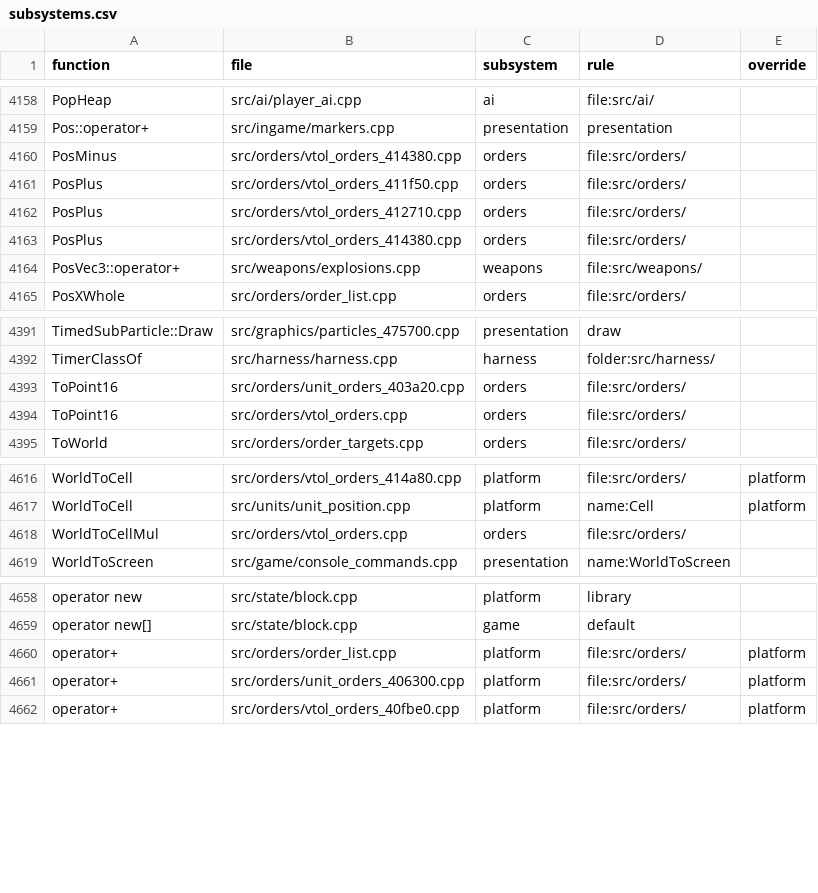
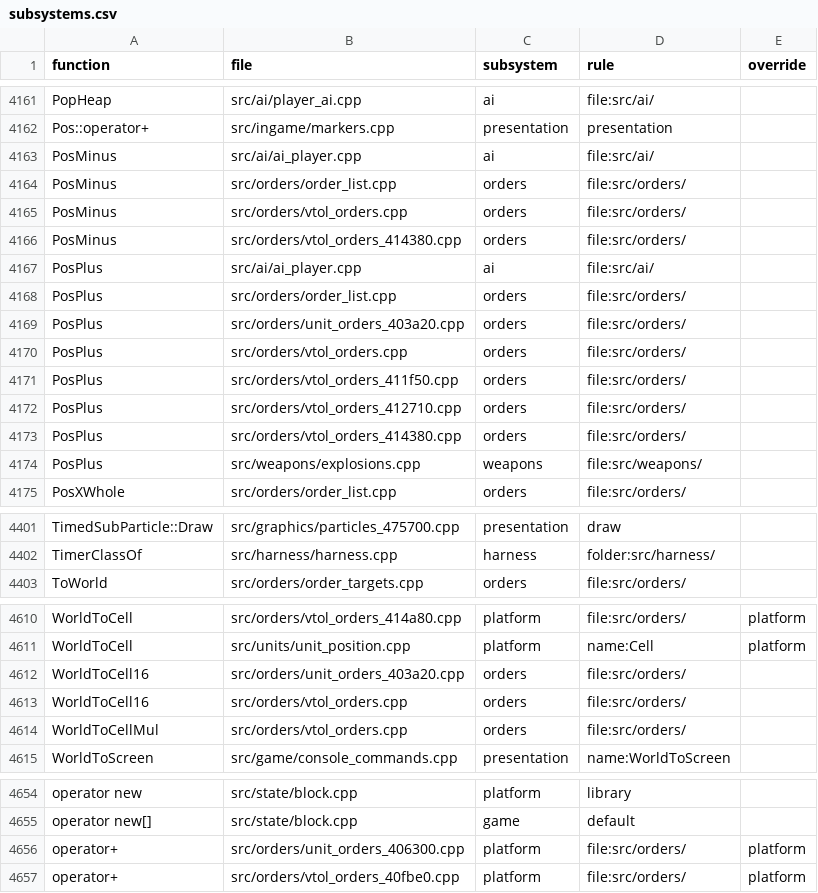
Before and after one commit to Thaldren-Archive-Forks/byte-tactics-moddable, a CSV file: data/subsystems.csv, drawn as a sheet; only a part is shown, gaps mark what is left out; the diff covers the shown part only.

```diff
--- a/data/subsystems.csv
+++ b/data/subsystems.csv
@@ -4159,3 +4162,10 @@ PopHeap,src/ai/player_ai.cpp,ai,file:src/ai/,
 Pos::operator+,src/ingame/markers.cpp,presentation,presentation,
+PosMinus,src/ai/ai_player.cpp,ai,file:src/ai/,
+PosMinus,src/orders/order_list.cpp,orders,file:src/orders/,
+PosMinus,src/orders/vtol_orders.cpp,orders,file:src/orders/,
 PosMinus,src/orders/vtol_orders_414380.cpp,orders,file:src/orders/,
+PosPlus,src/ai/ai_player.cpp,ai,file:src/ai/,
+PosPlus,src/orders/order_list.cpp,orders,file:src/orders/,
+PosPlus,src/orders/unit_orders_403a20.cpp,orders,file:src/orders/,
+PosPlus,src/orders/vtol_orders.cpp,orders,file:src/orders/,
 PosPlus,src/orders/vtol_orders_411f50.cpp,orders,file:src/orders/,
@@ -4163,3 +4173,3 @@ PosPlus,src/orders/vtol_orders_412710.cpp,orders,file:src/orders/,
 PosPlus,src/orders/vtol_orders_414380.cpp,orders,file:src/orders/,
-PosVec3::operator+,src/weapons/explosions.cpp,weapons,file:src/weapons/,
+PosPlus,src/weapons/explosions.cpp,weapons,file:src/weapons/,
 PosXWhole,src/orders/order_list.cpp,orders,file:src/orders/,
@@ -4392,4 +4402,2 @@ TimedSubParticle::Draw,src/graphics/particles_475700.cpp,presentation,draw,
 TimerClassOf,src/harness/harness.cpp,harness,folder:src/harness/,
-ToPoint16,src/orders/unit_orders_403a20.cpp,orders,file:src/orders/,
-ToPoint16,src/orders/vtol_orders.cpp,orders,file:src/orders/,
 ToWorld,src/orders/order_targets.cpp,orders,file:src/orders/,
@@ -4617,2 +4611,4 @@ WorldToCell,src/orders/vtol_orders_414a80.cpp,platform,file:src/orders/,platform
 WorldToCell,src/units/unit_position.cpp,platform,name:Cell,platform
+WorldToCell16,src/orders/unit_orders_403a20.cpp,orders,file:src/orders/,
+WorldToCell16,src/orders/vtol_orders.cpp,orders,file:src/orders/,
 WorldToCellMul,src/orders/vtol_orders.cpp,orders,file:src/orders/,
@@ -4659,3 +4655,2 @@ operator new,src/state/block.cpp,platform,library,
 operator new[],src/state/block.cpp,game,default,
-operator+,src/orders/order_list.cpp,platform,file:src/orders/,platform
 operator+,src/orders/unit_orders_406300.cpp,platform,file:src/orders/,platform
```
Also changed, not shown: 4 added rows, 15 removed rows and 18 edited cells elsewhere in this file, data/coupling.csv, data/hazards.csv, 8 other files.
